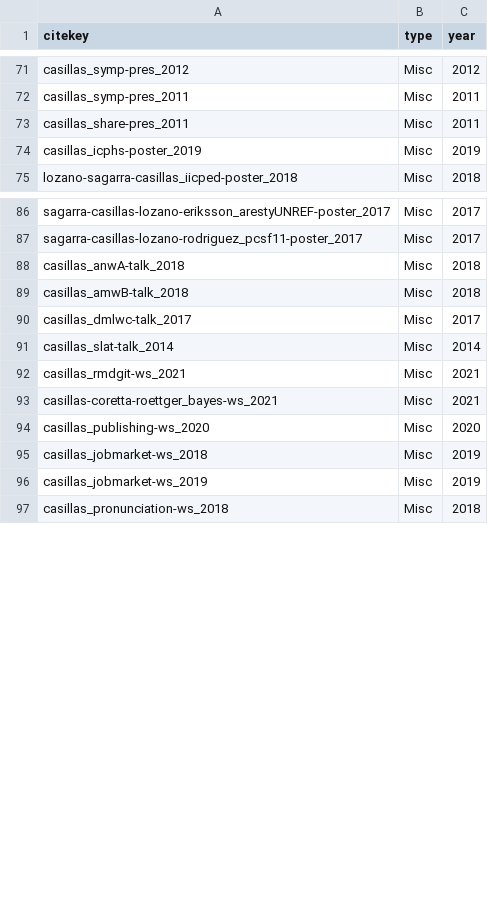
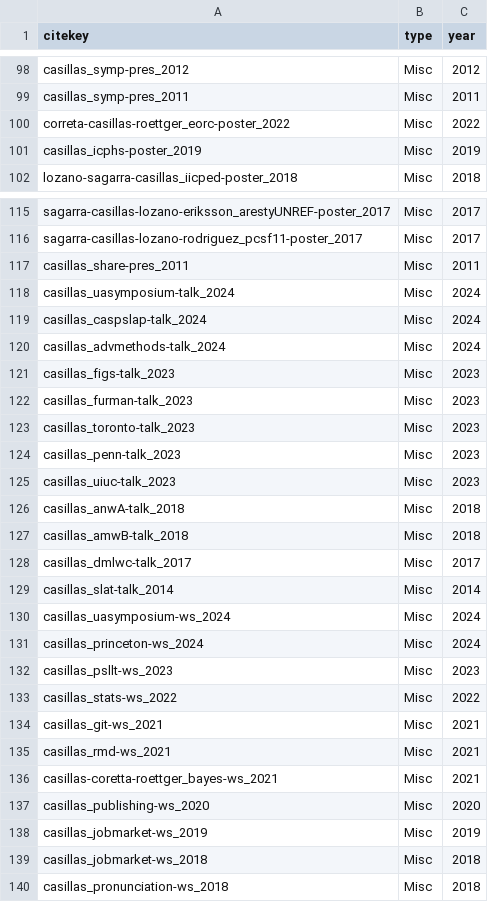
Before and after one commit to jvcasillas/mybib, a CSV file: cite_key_list.csv, drawn as a sheet; only a part is shown, gaps mark what is left out; the diff covers the shown part only.

```diff
--- a/cite_key_list.csv
+++ b/cite_key_list.csv
@@ -72,3 +99,3 @@ casillas_symp-pres_2012,Misc,2012
 casillas_symp-pres_2011,Misc,2011
-casillas_share-pres_2011,Misc,2011
+correta-casillas-roettger_eorc-poster_2022,Misc,2022
 casillas_icphs-poster_2019,Misc,2019
@@ -87,2 +116,11 @@ sagarra-casillas-lozano-eriksson_arestyUNREF-poster_2017,Misc,2017
 sagarra-casillas-lozano-rodriguez_pcsf11-poster_2017,Misc,2017
+casillas_share-pres_2011,Misc,2011
+casillas_uasymposium-talk_2024,Misc,2024
+casillas_caspslap-talk_2024,Misc,2024
+casillas_advmethods-talk_2024,Misc,2024
+casillas_figs-talk_2023,Misc,2023
+casillas_furman-talk_2023,Misc,2023
+casillas_toronto-talk_2023,Misc,2023
+casillas_penn-talk_2023,Misc,2023
+casillas_uiuc-talk_2023,Misc,2023
 casillas_anwA-talk_2018,Misc,2018
@@ -91,7 +129,12 @@ casillas_dmlwc-talk_2017,Misc,2017
 casillas_slat-talk_2014,Misc,2014
-casillas_rmdgit-ws_2021,Misc,2021
+casillas_uasymposium-ws_2024,Misc,2024
+casillas_princeton-ws_2024,Misc,2024
+casillas_psllt-ws_2023,Misc,2023
+casillas_stats-ws_2022,Misc,2022
+casillas_git-ws_2021,Misc,2021
+casillas_rmd-ws_2021,Misc,2021
 casillas-coretta-roettger_bayes-ws_2021,Misc,2021
 casillas_publishing-ws_2020,Misc,2020
-casillas_jobmarket-ws_2018,Misc,2019
 casillas_jobmarket-ws_2019,Misc,2019
+casillas_jobmarket-ws_2018,Misc,2018
 casillas_pronunciation-ws_2018,Misc,2018
```
Also changed, not shown: 32 added rows, 3 removed rows and 4 edited cells elsewhere in this file, 13 other files.
